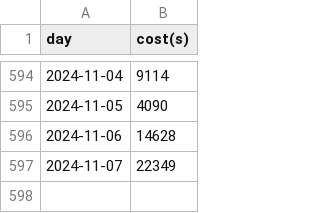
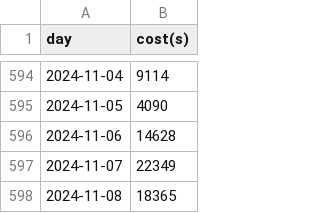
Before and after one commit to kaaaaai/kaaaaai, a CSV file: data/coding.csv, drawn as a sheet; only a part is shown, gaps mark what is left out.

```diff
--- a/data/coding.csv
+++ b/data/coding.csv
@@ -597 +597,2 @@ day,cost(s)
 2024-11-07,22349
+2024-11-08,18365
```
